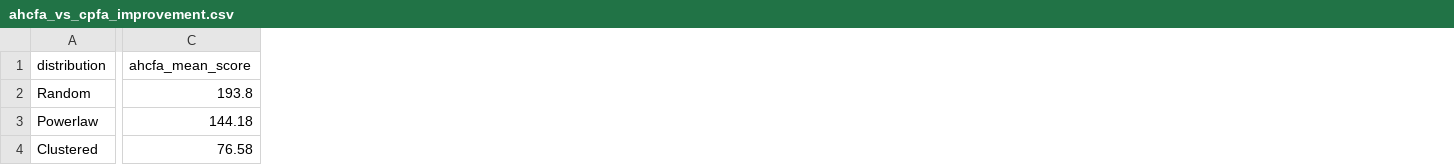
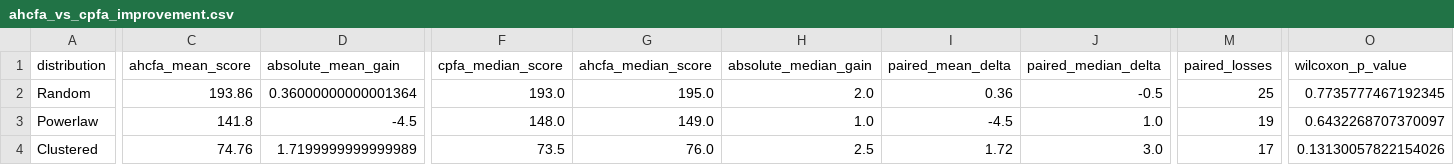
Before and after one commit to SaraMaHr/CPFA_AHCFA_Final_Project, a CSV file: CPFA_Base_ARGoS-main/results/final_project/ahcfa_vs_cpfa_improvement.csv, drawn as a sheet; only a part is shown, gaps mark what is left out; the diff covers the shown part only; the diff names each change by its address in the sheet, - before the commit and + after, or states it on an @@ line.

```diff
--- a/CPFA_Base_ARGoS-main/results/final_project/ahcfa_vs_cpfa_improvement.csv
+++ b/CPFA_Base_ARGoS-main/results/final_project/ahcfa_vs_cpfa_improvement.csv
+column D (absolute_mean_gain), rows 2-4: 0.36000000000001364 | -4.5 | 1.7199999999999989
+column F (cpfa_median_score), rows 2-4: 193.0 | 148.0 | 73.5
+column G (ahcfa_median_score), rows 2-4: 195.0 | 149.0 | 76.0
+column H (absolute_median_gain), rows 2-4: 2.0 | 1.0 | 2.5
+column I (paired_mean_delta), rows 2-4: 0.36 | -4.5 | 1.72
+column J (paired_median_delta), rows 2-4: -0.5 | 1.0 | 3.0
+column M (paired_losses), rows 2-4: 25 | 19 | 17
+column O (wilcoxon_p_value), rows 2-4: 0.7735777467192345 | 0.6432268707370097 | 0.13130057822154026
-C2 (ahcfa_mean_score): 193.8
+C2 (ahcfa_mean_score): 193.86
-C3 (ahcfa_mean_score): 144.18
+C3 (ahcfa_mean_score): 141.8
-C4 (ahcfa_mean_score): 76.58
+C4 (ahcfa_mean_score): 74.76
```
Also changed, not shown: 6 edited cells elsewhere in this file, CPFA_Base_ARGoS-main/results/final_project/Clustered_AHCFA_50runs.csv, CPFA_Base_ARGoS-main/results/final_project/Powerlaw_AHCFA_50runs.csv, 52 other files.
